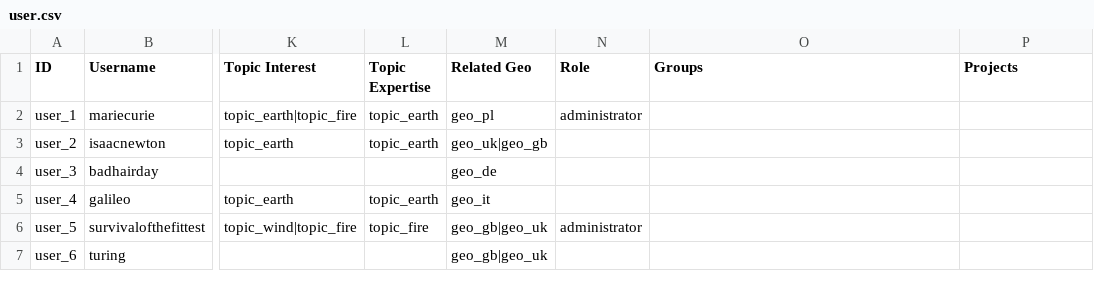
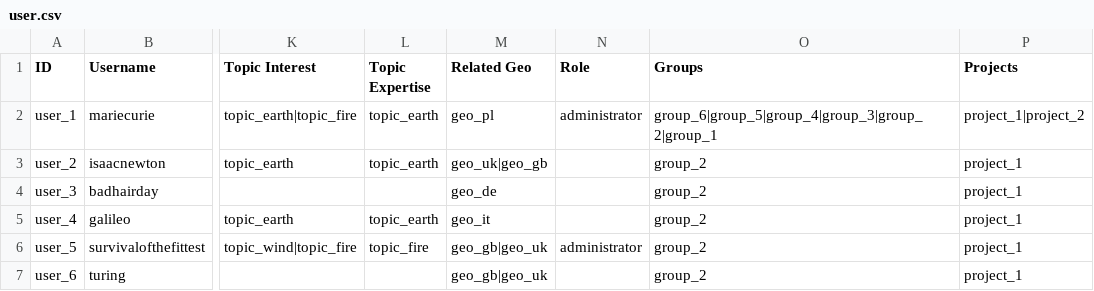
Before and after one commit to capacity4dev/capacity4more, a CSV file: capacity4more/modules/c4m/demo/c4m_demo_content/csv/user/user.csv, drawn as a sheet; only a part is shown, gaps mark what is left out; the diff names each change by its address in the sheet, - before the commit and + after, or states it on an @@ line.

Commit message:
Add group and project memberships to users

```diff
--- a/capacity4more/modules/c4m/demo/c4m_demo_content/csv/user/user.csv
+++ b/capacity4more/modules/c4m/demo/c4m_demo_content/csv/user/user.csv
-O2 (Groups): (empty)
+O2 (Groups): group_6|group_5|group_4|group_3|group_2|group_1
-P2 (Projects): (empty)
+P2 (Projects): project_1|project_2
-O3:O7 (Groups): (empty)
+O3:O7 (Groups): group_2
-P3:P7 (Projects): (empty)
+P3:P7 (Projects): project_1
```
Also changed, not shown: 1 other file.
